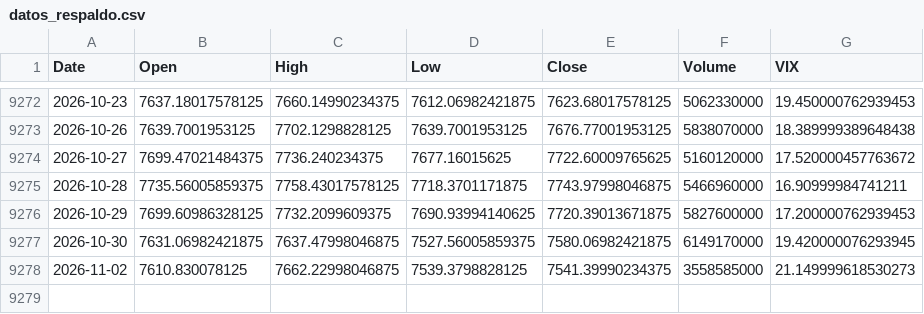
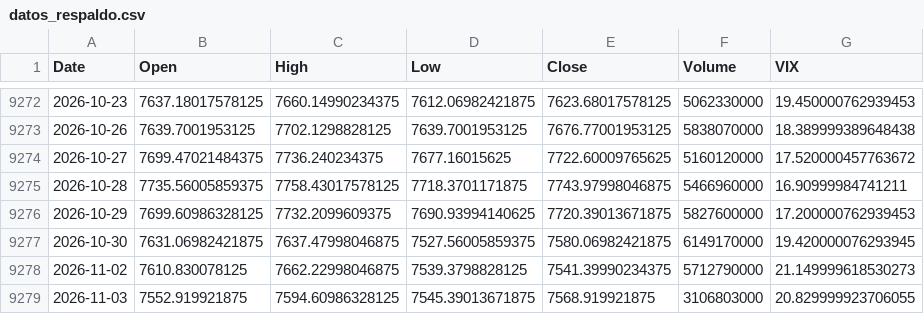
Before and after one commit to crismate123/Volatitlan, a CSV file: datos_respaldo.csv, drawn as a sheet; only a part is shown, gaps mark what is left out.

```diff
--- a/datos_respaldo.csv
+++ b/datos_respaldo.csv
@@ -9277,2 +9277,3 @@ Date,Open,High,Low,Close,Volume,VIX
 2026-10-30,7631.06982421875,7637.47998046875,7527.56005859375,7580.06982421875,6149170000,19.420000076293945
-2026-11-02,7610.830078125,7662.22998046875,7539.3798828125,7541.39990234375,3558585000,21.149999618530273
+2026-11-02,7610.830078125,7662.22998046875,7539.3798828125,7541.39990234375,5712790000,21.149999618530273
+2026-11-03,7552.919921875,7594.60986328125,7545.39013671875,7568.919921875,3106803000,20.829999923706055
```
